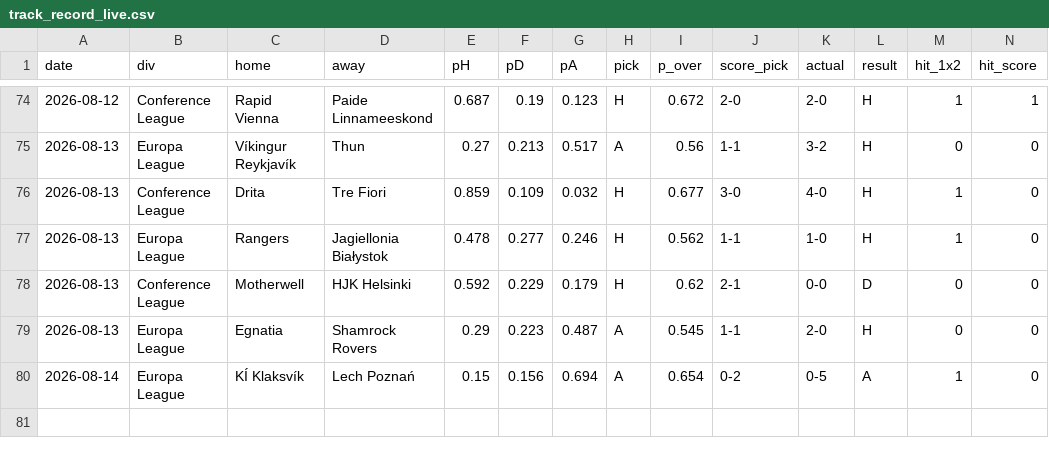
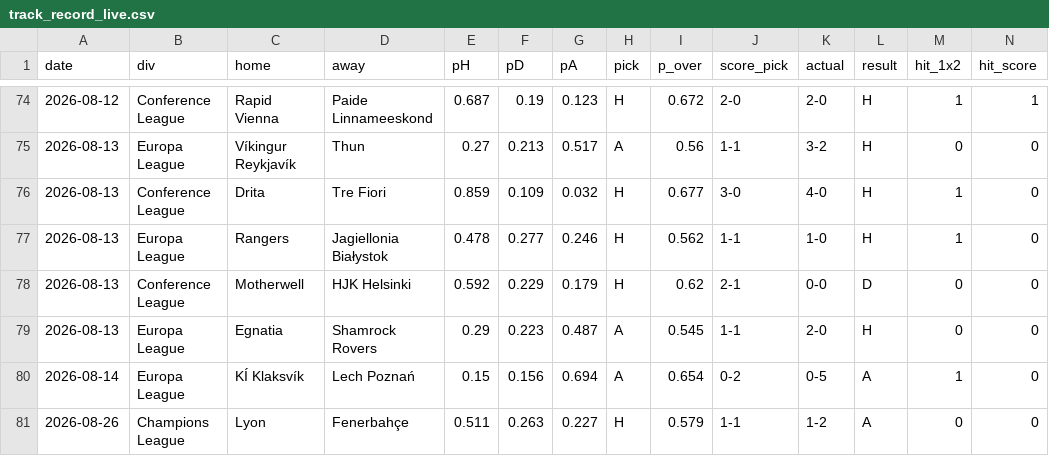
Before and after one commit to KiraTade19/astropitch, a CSV file: track_record_live.csv, drawn as a sheet; only a part is shown, gaps mark what is left out; rows hold the shown columns only; the diff names each change by its address in the sheet, - before the commit and + after, or states it on an @@ line.

Commit message:
Automated: refresh results, grade predictions, rebuild site [skip ci]

```diff
--- a/track_record_live.csv
+++ b/track_record_live.csv
+row 81: 2026-08-26 | Champions League | Lyon | Fenerbahçe | 0.511 | 0.263 | 0.227 | H | 0.579 | 1-1 | 1-2 | A | 0 | 0
```
Also changed, not shown: predictions_pending.csv, 4 other files.
